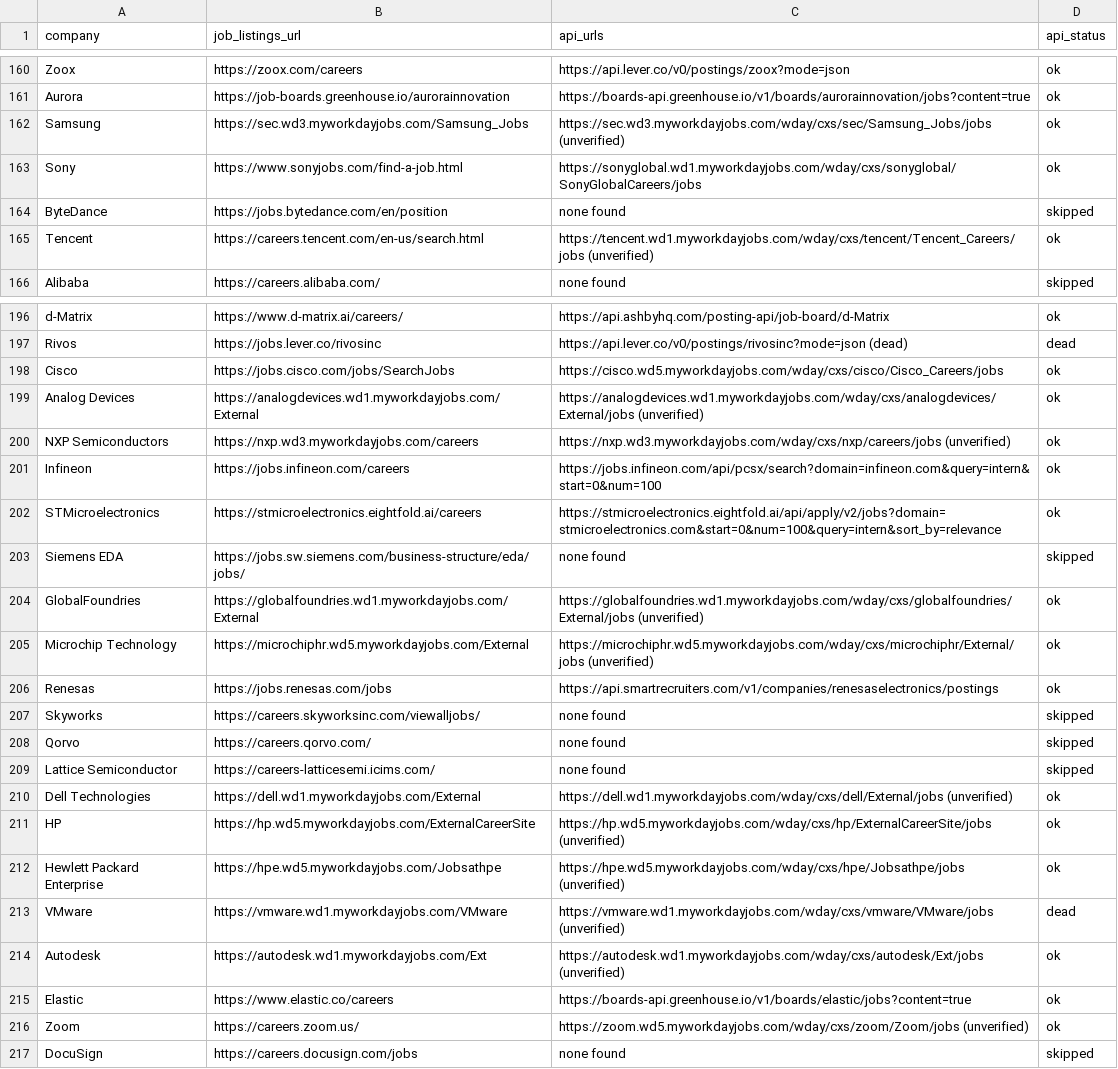
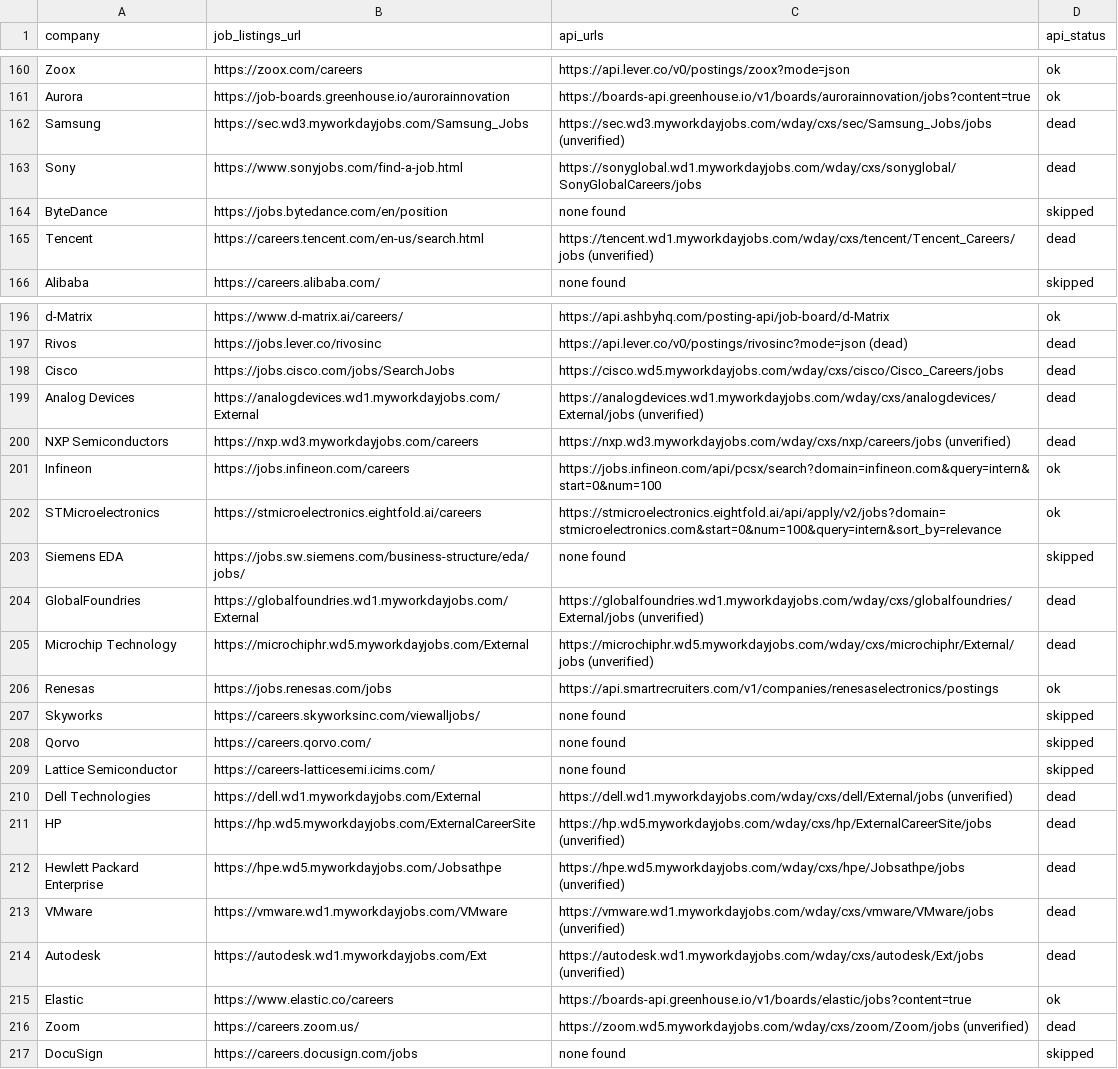
Before and after one commit to douglasichen/internships, a CSV file: companies.csv, drawn as a sheet; only a part is shown, gaps mark what is left out; the diff covers the shown part only.

Commit message:
Data: refresh companies.csv api_status from scrape
ATS probe rewrote live/dead board status after coverage scrape.

```diff
--- a/companies.csv
+++ b/companies.csv
@@ -161,6 +161,6 @@ Zoox,https://zoox.com/careers,https://api.lever.co/v0/postings/zoox?mode=json,ok
 Aurora,https://job-boards.greenhouse.io/aurorainnovation,https://boards-api.greenhouse.io/v1/boards/aurorainnovation/jobs?content=true,ok
-Samsung,https://sec.wd3.myworkdayjobs.com/Samsung_Jobs,https://sec.wd3.myworkdayjobs.com/wday/cxs/sec/Samsung_Jobs/jobs (unverified),ok
-Sony,https://www.sonyjobs.com/find-a-job.html,https://sonyglobal.wd1.myworkdayjobs.com/wday/cxs/sonyglobal/SonyGlobalCareers/jobs,ok
+Samsung,https://sec.wd3.myworkdayjobs.com/Samsung_Jobs,https://sec.wd3.myworkdayjobs.com/wday/cxs/sec/Samsung_Jobs/jobs (unverified),dead
+Sony,https://www.sonyjobs.com/find-a-job.html,https://sonyglobal.wd1.myworkdayjobs.com/wday/cxs/sonyglobal/SonyGlobalCareers/jobs,dead
 ByteDance,https://jobs.bytedance.com/en/position,none found,skipped
-Tencent,https://careers.tencent.com/en-us/search.html,https://tencent.wd1.myworkdayjobs.com/wday/cxs/tencent/Tencent_Careers/jobs (unverified),ok
+Tencent,https://careers.tencent.com/en-us/search.html,https://tencent.wd1.myworkdayjobs.com/wday/cxs/tencent/Tencent_Careers/jobs (unverified),dead
 Alibaba,https://careers.alibaba.com/,none found,skipped
@@ -197,5 +197,5 @@ d-Matrix,https://www.d-matrix.ai/careers/,https://api.ashbyhq.com/posting-api/jo
 Rivos,https://jobs.lever.co/rivosinc,https://api.lever.co/v0/postings/rivosinc?mode=json (dead),dead
-Cisco,https://jobs.cisco.com/jobs/SearchJobs,https://cisco.wd5.myworkdayjobs.com/wday/cxs/cisco/Cisco_Careers/jobs,ok
-Analog Devices,https://analogdevices.wd1.myworkdayjobs.com/External,https://analogdevices.wd1.myworkdayjobs.com/wday/cxs/analogdevices/External/jobs (unverified),ok
-NXP Semiconductors,https://nxp.wd3.myworkdayjobs.com/careers,https://nxp.wd3.myworkdayjobs.com/wday/cxs/nxp/careers/jobs (unverified),ok
+Cisco,https://jobs.cisco.com/jobs/SearchJobs,https://cisco.wd5.myworkdayjobs.com/wday/cxs/cisco/Cisco_Careers/jobs,dead
+Analog Devices,https://analogdevices.wd1.myworkdayjobs.com/External,https://analogdevices.wd1.myworkdayjobs.com/wday/cxs/analogdevices/External/jobs (unverified),dead
+NXP Semiconductors,https://nxp.wd3.myworkdayjobs.com/careers,https://nxp.wd3.myworkdayjobs.com/wday/cxs/nxp/careers/jobs (unverified),dead
 Infineon,https://jobs.infineon.com/careers,https://jobs.infineon.com/api/pcsx/search?domain=infineon.com&query=intern&start=0&num=100,ok
@@ -203,4 +203,4 @@ STMicroelectronics,https://stmicroelectronics.eightfold.ai/careers,https://stmic
 Siemens EDA,https://jobs.sw.siemens.com/business-structure/eda/jobs/,none found,skipped
-GlobalFoundries,https://globalfoundries.wd1.myworkdayjobs.com/External,https://globalfoundries.wd1.myworkdayjobs.com/wday/cxs/globalfoundries/External/jobs (unverified),ok
-Microchip Technology,https://microchiphr.wd5.myworkdayjobs.com/External,https://microchiphr.wd5.myworkdayjobs.com/wday/cxs/microchiphr/External/jobs (unverified),ok
+GlobalFoundries,https://globalfoundries.wd1.myworkdayjobs.com/External,https://globalfoundries.wd1.myworkdayjobs.com/wday/cxs/globalfoundries/External/jobs (unverified),dead
+Microchip Technology,https://microchiphr.wd5.myworkdayjobs.com/External,https://microchiphr.wd5.myworkdayjobs.com/wday/cxs/microchiphr/External/jobs (unverified),dead
 Renesas,https://jobs.renesas.com/jobs,https://api.smartrecruiters.com/v1/companies/renesaselectronics/postings,ok
@@ -209,9 +209,9 @@ Qorvo,https://careers.qorvo.com/,none found,skipped
 Lattice Semiconductor,https://careers-latticesemi.icims.com/,none found,skipped
-Dell Technologies,https://dell.wd1.myworkdayjobs.com/External,https://dell.wd1.myworkdayjobs.com/wday/cxs/dell/External/jobs (unverified),ok
-HP,https://hp.wd5.myworkdayjobs.com/ExternalCareerSite,https://hp.wd5.myworkdayjobs.com/wday/cxs/hp/ExternalCareerSite/jobs (unverified),ok
-Hewlett Packard Enterprise,https://hpe.wd5.myworkdayjobs.com/Jobsathpe,https://hpe.wd5.myworkdayjobs.com/wday/cxs/hpe/Jobsathpe/jobs (unverified),ok
+Dell Technologies,https://dell.wd1.myworkdayjobs.com/External,https://dell.wd1.myworkdayjobs.com/wday/cxs/dell/External/jobs (unverified),dead
+HP,https://hp.wd5.myworkdayjobs.com/ExternalCareerSite,https://hp.wd5.myworkdayjobs.com/wday/cxs/hp/ExternalCareerSite/jobs (unverified),dead
+Hewlett Packard Enterprise,https://hpe.wd5.myworkdayjobs.com/Jobsathpe,https://hpe.wd5.myworkdayjobs.com/wday/cxs/hpe/Jobsathpe/jobs (unverified),dead
 VMware,https://vmware.wd1.myworkdayjobs.com/VMware,https://vmware.wd1.myworkdayjobs.com/wday/cxs/vmware/VMware/jobs (unverified),dead
-Autodesk,https://autodesk.wd1.myworkdayjobs.com/Ext,https://autodesk.wd1.myworkdayjobs.com/wday/cxs/autodesk/Ext/jobs (unverified),ok
+Autodesk,https://autodesk.wd1.myworkdayjobs.com/Ext,https://autodesk.wd1.myworkdayjobs.com/wday/cxs/autodesk/Ext/jobs (unverified),dead
 Elastic,https://www.elastic.co/careers,https://boards-api.greenhouse.io/v1/boards/elastic/jobs?content=true,ok
-Zoom,https://careers.zoom.us/,https://zoom.wd5.myworkdayjobs.com/wday/cxs/zoom/Zoom/jobs (unverified),ok
+Zoom,https://careers.zoom.us/,https://zoom.wd5.myworkdayjobs.com/wday/cxs/zoom/Zoom/jobs (unverified),dead
 DocuSign,https://careers.docusign.com/jobs,none found,skipped
```
Also changed, not shown: 43 edited cells elsewhere in this file.
